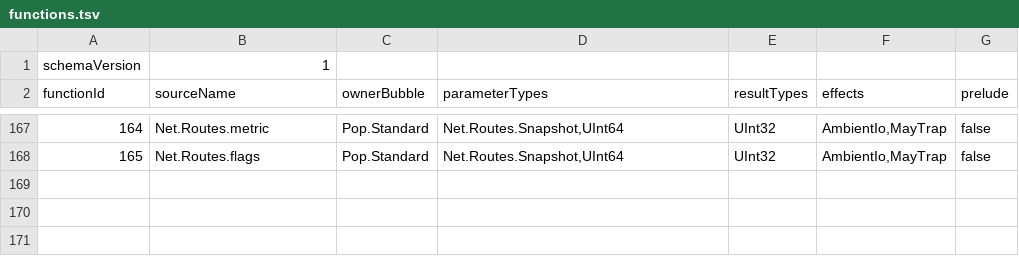
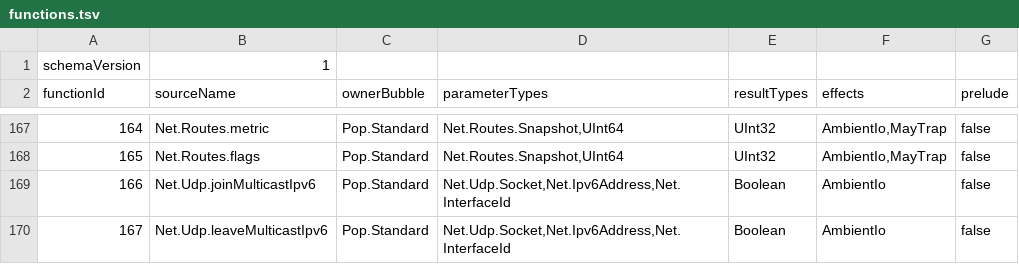
Before and after one commit to poplanguage/pop, a TSV file: libraries/standard/bootstrap/functions.tsv, drawn as a sheet; only a part is shown, gaps mark what is left out.

```diff
--- a/libraries/standard/bootstrap/functions.tsv
+++ b/libraries/standard/bootstrap/functions.tsv
@@ -168 +168,3 @@ functionId	sourceName	ownerBubble	parameterTypes	resultTypes	effects	prelude
 165	Net.Routes.flags	Pop.Standard	Net.Routes.Snapshot,UInt64	UInt32	AmbientIo,MayTrap	false
+166	Net.Udp.joinMulticastIpv6	Pop.Standard	Net.Udp.Socket,Net.Ipv6Address,Net.InterfaceId	Boolean	AmbientIo	false
+167	Net.Udp.leaveMulticastIpv6	Pop.Standard	Net.Udp.Socket,Net.Ipv6Address,Net.InterfaceId	Boolean	AmbientIo	false
```
Also changed, not shown: libraries/standard/bootstrap/api-baseline.tsv, 6 other files.
